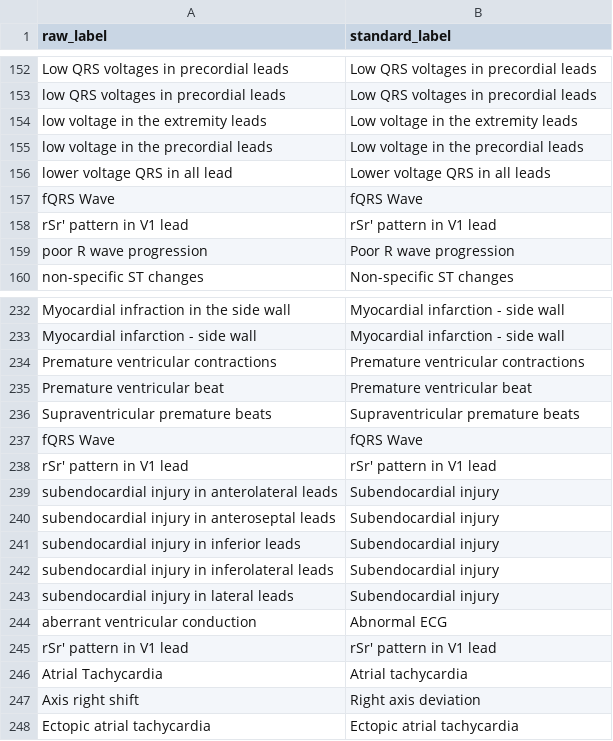
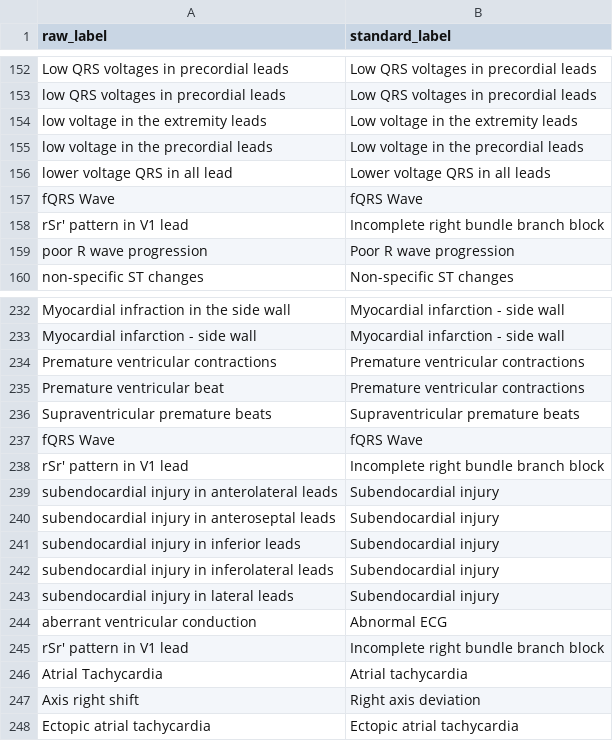
Before and after one commit to liuliuliu-yi/ked, a CSV file: label_normalization_map.csv, drawn as a sheet; only a part is shown, gaps mark what is left out.

```diff
--- a/label_normalization_map.csv
+++ b/label_normalization_map.csv
@@ -157,3 +157,3 @@ lower voltage QRS in all lead,Lower voltage QRS in all leads
 fQRS Wave,fQRS Wave
-rSr' pattern in V1 lead,rSr' pattern in V1 lead
+rSr' pattern in V1 lead,Incomplete right bundle branch block
 poor R wave progression,Poor R wave progression
@@ -234,6 +234,6 @@ Myocardial infarction - side wall,Myocardial infarction - side wall
 Premature ventricular contractions,Premature ventricular contractions
-Premature ventricular beat,Premature ventricular beat
+Premature ventricular beat,Premature ventricular contractions
 Supraventricular premature beats,Supraventricular premature beats
 fQRS Wave,fQRS Wave
-rSr' pattern in V1 lead,rSr' pattern in V1 lead
+rSr' pattern in V1 lead,Incomplete right bundle branch block
 subendocardial injury in anterolateral leads,Subendocardial injury
@@ -244,3 +244,3 @@ subendocardial injury in lateral leads,Subendocardial injury
 aberrant ventricular conduction,Abnormal ECG
-rSr' pattern in V1 lead,rSr' pattern in V1 lead
+rSr' pattern in V1 lead,Incomplete right bundle branch block
 Atrial Tachycardia,Atrial tachycardia
```
Also changed, not shown: all_label_standard.csv.
